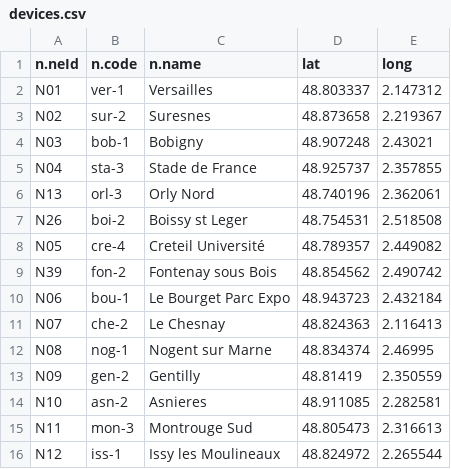
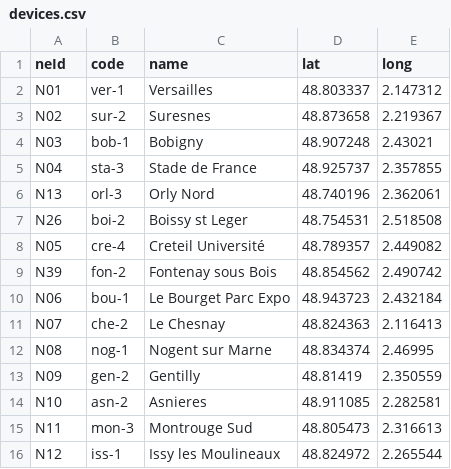
Before and after one commit to jbarrasa/goingmeta, a CSV file: session13/data/devices.csv, drawn as a sheet.

Commit message:
Update devices.csv

```diff
--- a/session13/data/devices.csv
+++ b/session13/data/devices.csv
@@ -1,2 +1,2 @@
-n.neId,n.code,n.name,lat,long
+neId,code,name,lat,long
 N01,ver-1,Versailles,48.803337,2.147312
```
